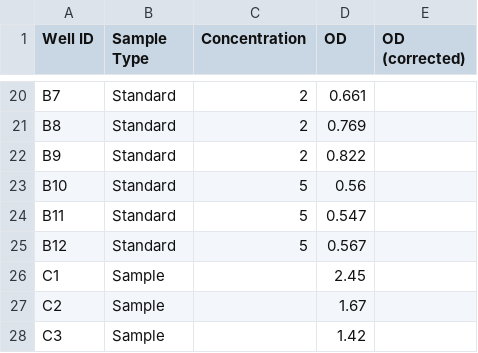
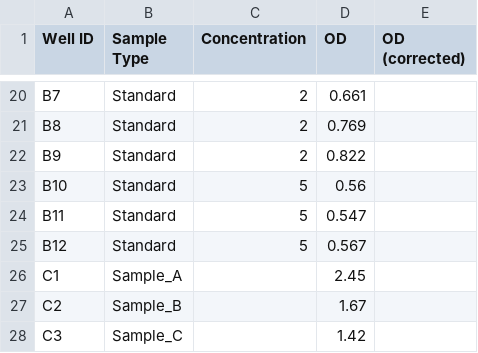
Before and after one commit to mianaz/ELISA_calculator, a CSV file: example_data/competitive_elisa_melatonin.csv, drawn as a sheet; only a part is shown, gaps mark what is left out.

```diff
--- a/example_data/competitive_elisa_melatonin.csv
+++ b/example_data/competitive_elisa_melatonin.csv
@@ -25,4 +25,4 @@
 "B12","Standard","5","0.567",""
-"C1","Sample","","2.45",""
-"C2","Sample","","1.67",""
-"C3","Sample","","1.42",""
+"C1","Sample_A","","2.45",""
+"C2","Sample_B","","1.67",""
+"C3","Sample_C","","1.42",""
```
Also changed, not shown: example_data/indirect_elisa_TNFa.csv, example_data/sandwich_elisa_IL6.csv, 9 other files.
